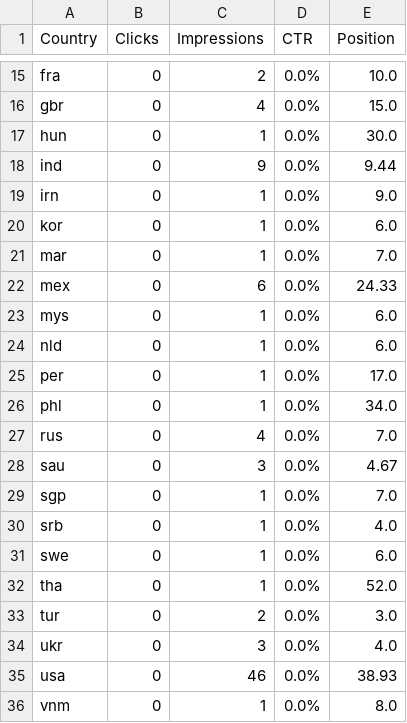
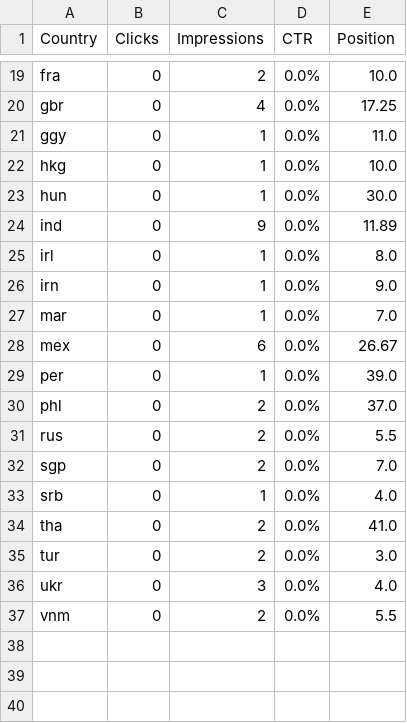
Before and after one commit to m-rehman55/ai-tool-gems, a CSV file: data/gsc_exports/Countries.csv, drawn as a sheet; only a part is shown, gaps mark what is left out; removed rows and columns are numbered as before the commit, all else as after; the diff covers the shown part only; the diff names each change by its address in the sheet, - before the commit and + after, or states it on an @@ line.

```diff
--- a/data/gsc_exports/Countries.csv
+++ b/data/gsc_exports/Countries.csv
-E20 (Position): 15.0
+E20 (Position): 17.25
+row 21: ggy | 0 | 1 | 0.0% | 11.0
+row 22: hkg | 0 | 1 | 0.0% | 10.0
-E24 (Position): 9.44
+E24 (Position): 11.89
+row 25: irl | 0 | 1 | 0.0% | 8.0
-row 20: kor | 0 | 1 | 0.0% | 6.0
-E28 (Position): 24.33
+E28 (Position): 26.67
-row 23: mys | 0 | 1 | 0.0% | 6.0
-row 24: nld | 0 | 1 | 0.0% | 6.0
-E29 (Position): 17.0
+E29 (Position): 39.0
-C30 (Impressions): 1
+C30 (Impressions): 2
-E30 (Position): 34.0
+E30 (Position): 37.0
-C31 (Impressions): 4
+C31 (Impressions): 2
-E31 (Position): 7.0
+E31 (Position): 5.5
-row 28: sau | 0 | 3 | 0.0% | 4.67
-C32 (Impressions): 1
+C32 (Impressions): 2
-row 31: swe | 0 | 1 | 0.0% | 6.0
-C34 (Impressions): 1
+C34 (Impressions): 2
-E34 (Position): 52.0
+E34 (Position): 41.0
-row 35: usa | 0 | 46 | 0.0% | 38.93
-C37 (Impressions): 1
+C37 (Impressions): 2
-E37 (Position): 8.0
+E37 (Position): 5.5
```
Also changed, not shown: 7 added rows, 3 removed rows and 22 edited cells elsewhere in this file, data/gsc_exports/Pages.csv, data/gsc_exports/Queries.csv, 39 other files.
